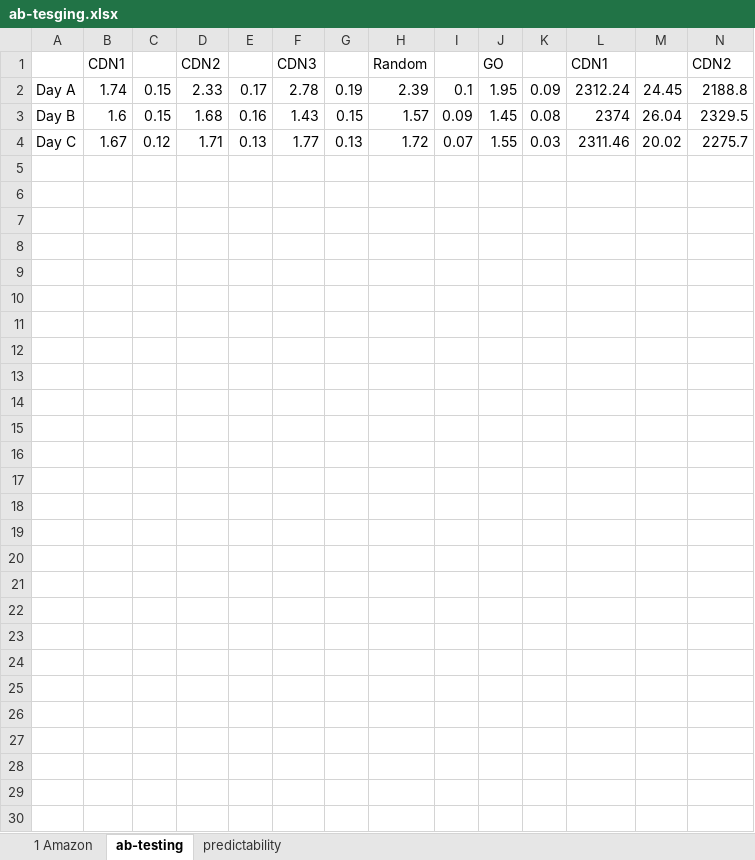
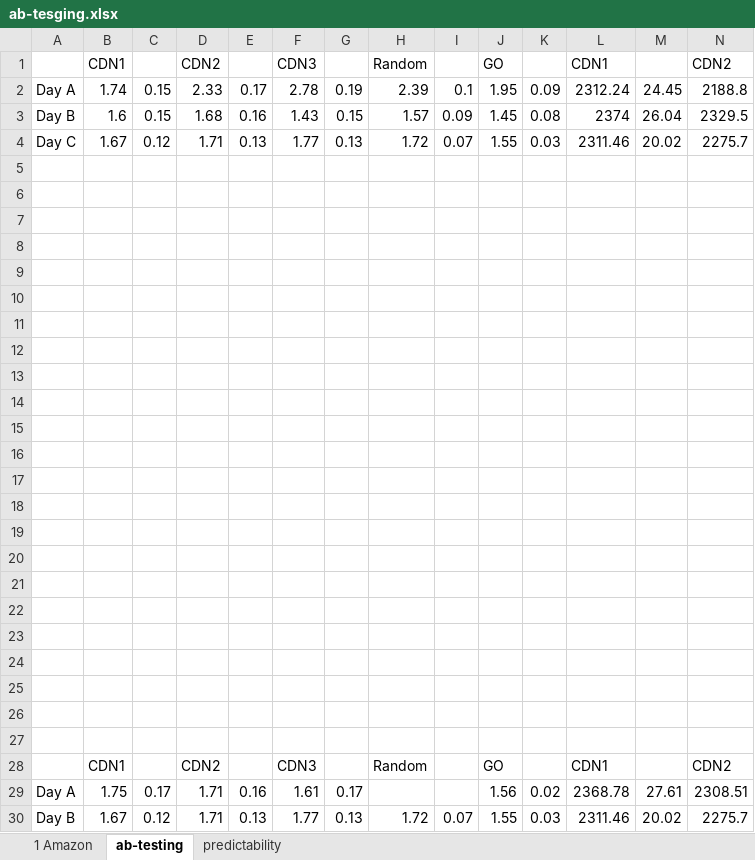
Before and after one commit to junchenj/go-sigcomm, an Excel workbook: figures/ab-tesging.xlsx, sheet ab-testing, drawn as a sheet; only a part is shown; values as stored, in another font and other column widths than the file's, no borders; charts and pictures not drawn; rows hold the shown columns only; the diff names each change by its address in the sheet, - before the commit and + after, or states it on an @@ line.

```diff
--- a/figures/ab-tesging.xlsx (sheet ab-testing)
+++ b/figures/ab-tesging.xlsx (sheet ab-testing)
+row 5: (empty)
+row 6: (empty)
+row 7: (empty)
+row 8: (empty)
+row 9: (empty)
+row 10: (empty)
+row 11: (empty)
+row 12: (empty)
+row 13: (empty)
+row 14: (empty)
+row 15: (empty)
+row 16: (empty)
+row 17: (empty)
+row 18: (empty)
+row 19: (empty)
+row 20: (empty)
+row 21: (empty)
+row 22: (empty)
+row 23: (empty)
+row 24: (empty)
+row 25: (empty)
+row 26: (empty)
+row 27: (empty)
+row 28:  | CDN1 |  | CDN2 |  | CDN3 |  | Random |  | GO |  | CDN1 |  | CDN2
+row 29: Day A | 1.75 | 0.17 | 1.71 | 0.16 | 1.61 | 0.17 |  |  | 1.56 | 0.02 | 2368.78 | 27.61 | 2308.51
+row 30: Day B | 1.67 | 0.12 | 1.71 | 0.13 | 1.77 | 0.13 | 1.72 | 0.07 | 1.55 | 0.03 | 2311.46 | 20.02 | 2275.7
```
Also changed, not shown: sheet predictability, charts or pictures, 6 other files.
